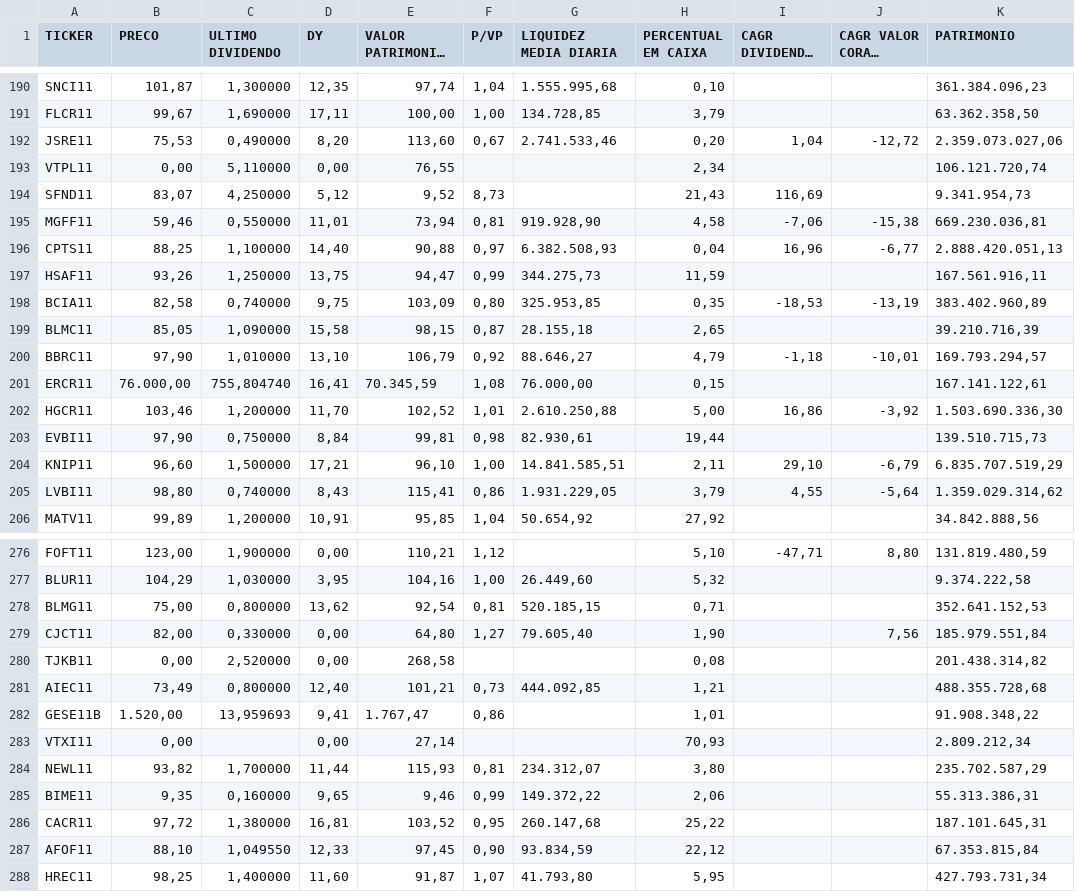
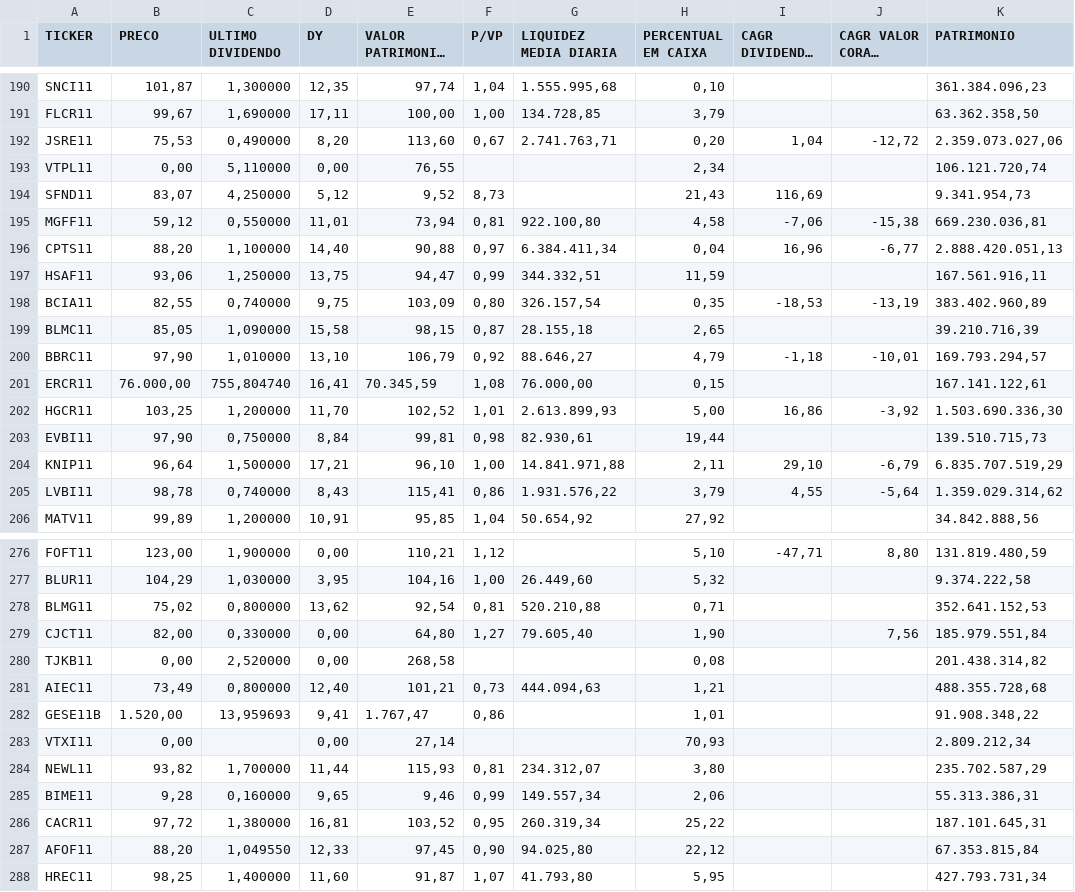
Before and after one commit to Antxj/MercadoFinanceiro-B3, a CSV file: resultado/dadosfiis.csv, drawn as a sheet; only a part is shown, gaps mark what is left out; long unchanged cells end in …; the diff covers the shown part only; the diff names each change by its address in the sheet, - before the commit and + after, or states it on an @@ line.

```diff
--- a/resultado/dadosfiis.csv
+++ b/resultado/dadosfiis.csv
-G192 (LIQUIDEZ MEDIA DIARIA): 2.741.533,46
+G192 (LIQUIDEZ MEDIA DIARIA): 2.741.763,71
-B195 (PRECO): 59,46
+B195 (PRECO): 59,12
-G195 (LIQUIDEZ MEDIA DIARIA): 919.928,90
+G195 (LIQUIDEZ MEDIA DIARIA): 922.100,80
-B196 (PRECO): 88,25
+B196 (PRECO): 88,20
-G196 (LIQUIDEZ MEDIA DIARIA): 6.382.508,93
+G196 (LIQUIDEZ MEDIA DIARIA): 6.384.411,34
-B197 (PRECO): 93,26
+B197 (PRECO): 93,06
-G197 (LIQUIDEZ MEDIA DIARIA): 344.275,73
+G197 (LIQUIDEZ MEDIA DIARIA): 344.332,51
-B198 (PRECO): 82,58
+B198 (PRECO): 82,55
-G198 (LIQUIDEZ MEDIA DIARIA): 325.953,85
+G198 (LIQUIDEZ MEDIA DIARIA): 326.157,54
-B202 (PRECO): 103,46
+B202 (PRECO): 103,25
-G202 (LIQUIDEZ MEDIA DIARIA): 2.610.250,88
+G202 (LIQUIDEZ MEDIA DIARIA): 2.613.899,93
-B204 (PRECO): 96,60
+B204 (PRECO): 96,64
-G204 (LIQUIDEZ MEDIA DIARIA): 14.841.585,51
+G204 (LIQUIDEZ MEDIA DIARIA): 14.841.971,88
-B205 (PRECO): 98,80
+B205 (PRECO): 98,78
-G205 (LIQUIDEZ MEDIA DIARIA): 1.931.229,05
+G205 (LIQUIDEZ MEDIA DIARIA): 1.931.576,22
-B278 (PRECO): 75,00
+B278 (PRECO): 75,02
-G278 (LIQUIDEZ MEDIA DIARIA): 520.185,15
+G278 (LIQUIDEZ MEDIA DIARIA): 520.210,88
-G281 (LIQUIDEZ MEDIA DIARIA): 444.092,85
+G281 (LIQUIDEZ MEDIA DIARIA): 444.094,63
-B285 (PRECO): 9,35
+B285 (PRECO): 9,28
-G285 (LIQUIDEZ MEDIA DIARIA): 149.372,22
+G285 (LIQUIDEZ MEDIA DIARIA): 149.557,34
-G286 (LIQUIDEZ MEDIA DIARIA): 260.147,68
+G286 (LIQUIDEZ MEDIA DIARIA): 260.319,34
-B287 (PRECO): 88,10
+B287 (PRECO): 88,20
-G287 (LIQUIDEZ MEDIA DIARIA): 93.834,59
+G287 (LIQUIDEZ MEDIA DIARIA): 94.025,80
```
Also changed, not shown: 138 edited cells elsewhere in this file, resultado/dadosacoes.csv.
